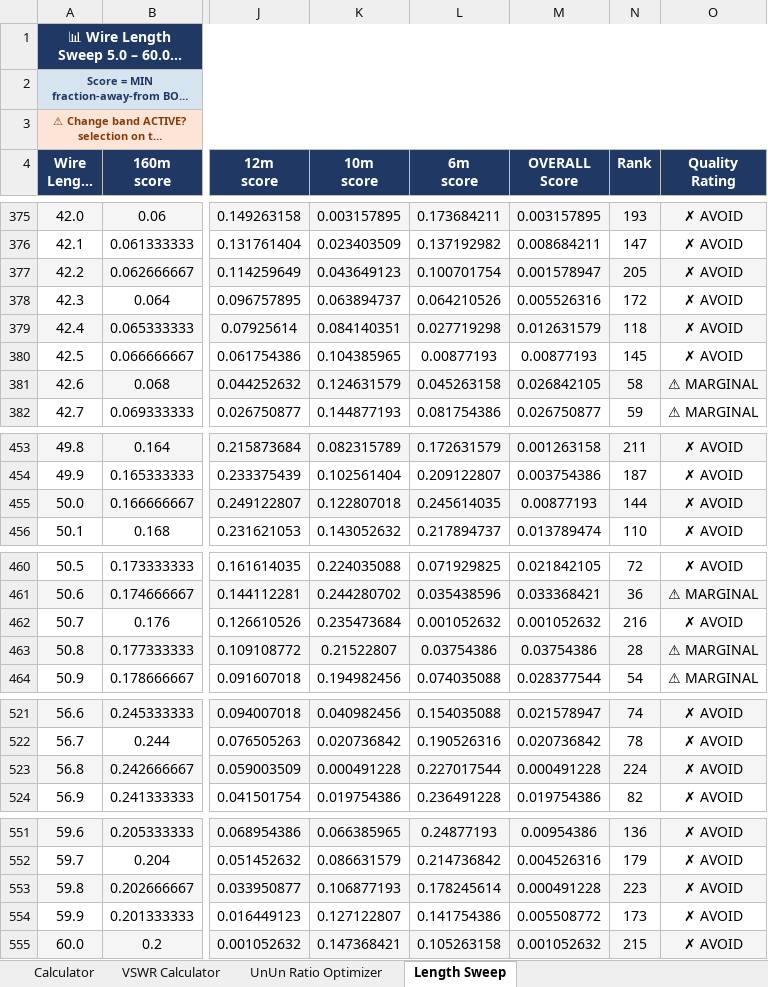
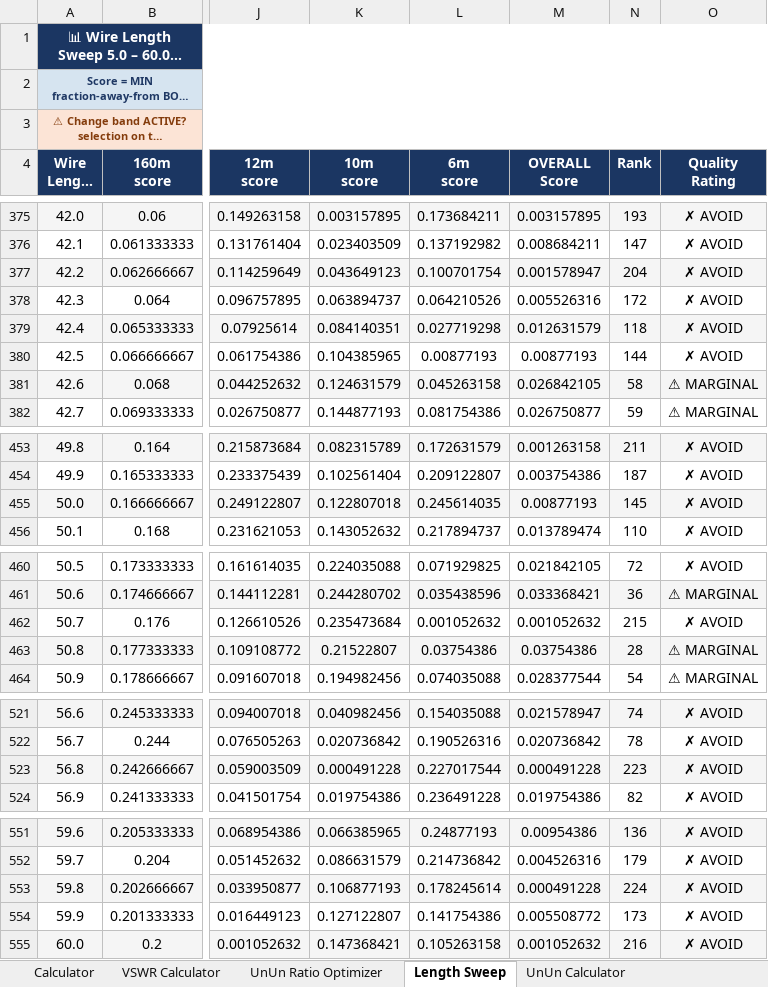
Before and after one commit to hiperiondev/Long_Wire_Antenna, an Excel workbook: LongWire_UnUn_Calculator.xlsx, sheet Length Sweep, drawn as a sheet; only a part is shown, gaps mark what is left out; long unchanged cells end in …; values as stored, in another font and other column widths than the file's, no borders; conditional formats not drawn; the diff covers the shown part only; the diff names each change by its address in the sheet, - before the commit and + after, or states it on an @@ line.

Commit message:
Enhancement: Add UnUn calculator

```diff
--- a/LongWire_UnUn_Calculator.xlsx (sheet Length Sweep)
+++ b/LongWire_UnUn_Calculator.xlsx (sheet Length Sweep)
+sheet tab: UnUn Calculator
-N377 (Rank): 205
+N377 (Rank): 204
-N380 (Rank): 145
+N380 (Rank): 144
-N455 (Rank): 144
+N455 (Rank): 145
-N462 (Rank): 216
+N462 (Rank): 215
-N523 (Rank): 224
+N523 (Rank): 223
-N553 (Rank): 223
+N553 (Rank): 224
-N555 (Rank): 215
+N555 (Rank): 216
```
Also changed, not shown: 1 edited cell elsewhere in this sheet, sheet VSWR Calculator, other sheet tabs, charts or pictures.
